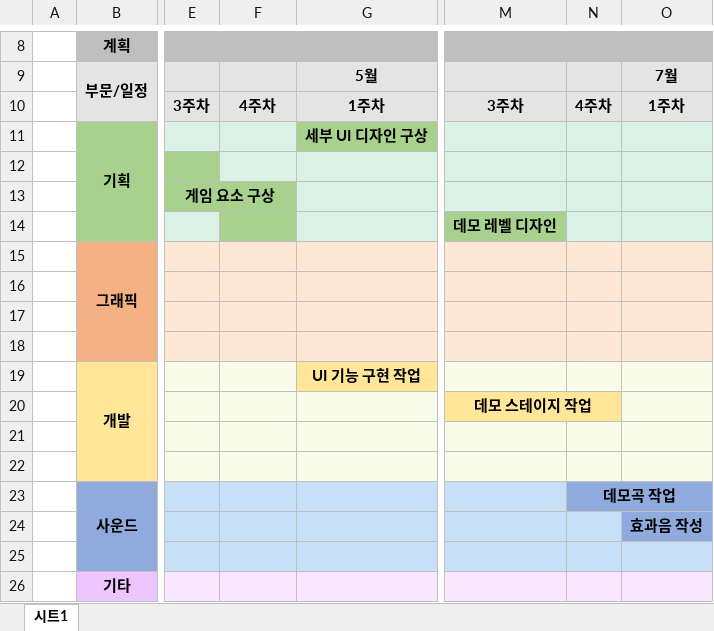
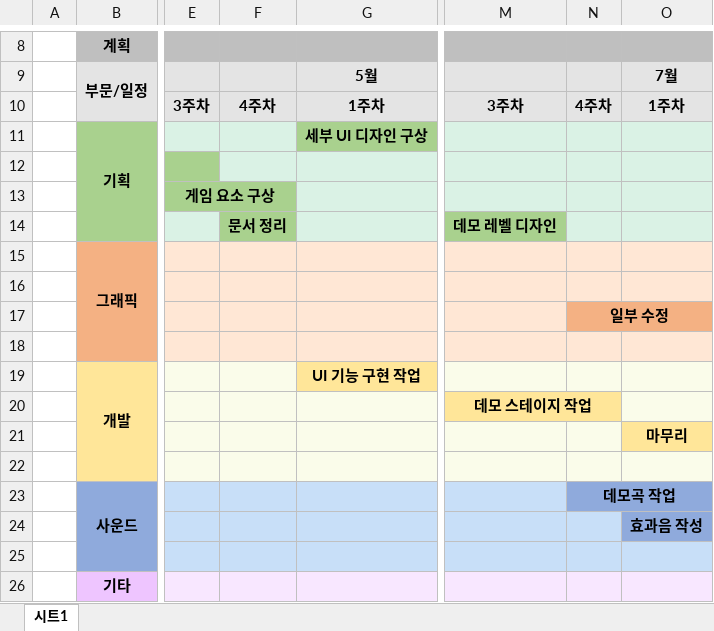
Before and after one commit to heyzac/Coloring, an Excel workbook: Planning Chart.xlsx, sheet 시트1, drawn as a sheet; only a part is shown, gaps mark what is left out; values as stored, in another font and other column widths than the file's, no borders; the diff names each change by its address in the sheet, - before the commit and + after, or states it on an @@ line.

```diff
--- a/Planning Chart.xlsx (sheet 시트1)
+++ b/Planning Chart.xlsx (sheet 시트1)
-F14: (empty)
+F14: 문서 정리
-N17: (empty)
+N17: 일부 수정
-N17:O17 fill: #FFE7D5
+N17:O17 fill: #F4B183
+N17:O17 merged
-O21: (empty)
+O21: 마무리
-O21 fill: #FAFCEA
+O21 fill: #FFE699
```
Also changed, not shown: 8 other files.
